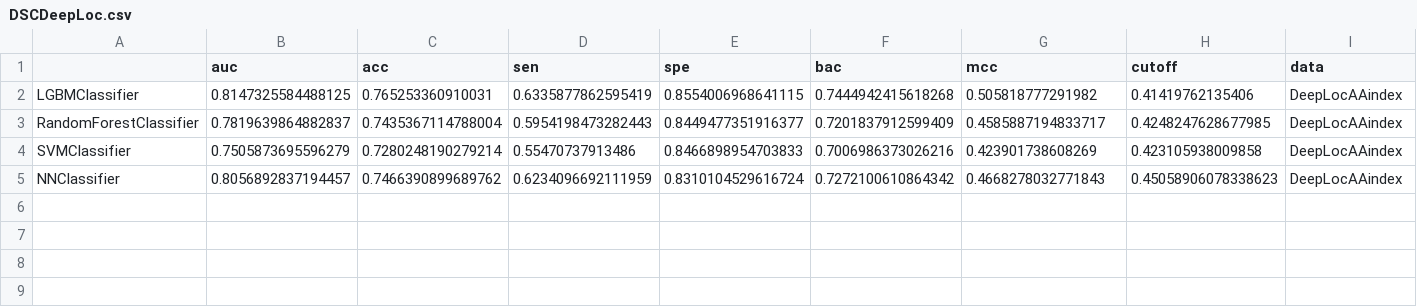
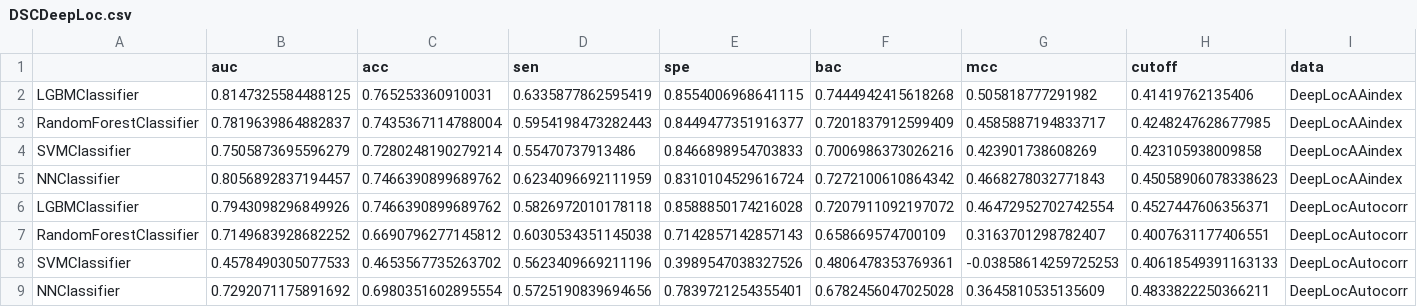
Before and after one commit to TeddyGlass/Bioenv, a CSV file: results/summary/DSCDeepLoc.csv, drawn as a sheet.

Commit message:
add autocorr model

```diff
--- a/results/summary/DSCDeepLoc.csv
+++ b/results/summary/DSCDeepLoc.csv
@@ -5 +5,5 @@ SVMClassifier,0.7505873695596279,0.7280248190279214,0.55470737913486,0.846689895
 NNClassifier,0.8056892837194457,0.7466390899689762,0.6234096692111959,0.8310104529616724,0.7272100610864342,0.4668278032771843,0.45058906078338623,DeepLocAAindex
+LGBMClassifier,0.7943098296849926,0.7466390899689762,0.5826972010178118,0.8588850174216028,0.7207911092197072,0.46472952702742554,0.4527447606356371,DeepLocAutocorr
+RandomForestClassifier,0.7149683928682252,0.6690796277145812,0.6030534351145038,0.7142857142857143,0.658669574700109,0.3163701298782407,0.4007631177406551,DeepLocAutocorr
+SVMClassifier,0.4578490305077533,0.4653567735263702,0.5623409669211196,0.3989547038327526,0.4806478353769361,-0.03858614259725253,0.40618549391163133,DeepLocAutocorr
+NNClassifier,0.7292071175891692,0.6980351602895554,0.5725190839694656,0.7839721254355401,0.6782456047025028,0.3645810535135609,0.4833822250366211,DeepLocAutocorr
```
Also changed, not shown: 13 other files.
